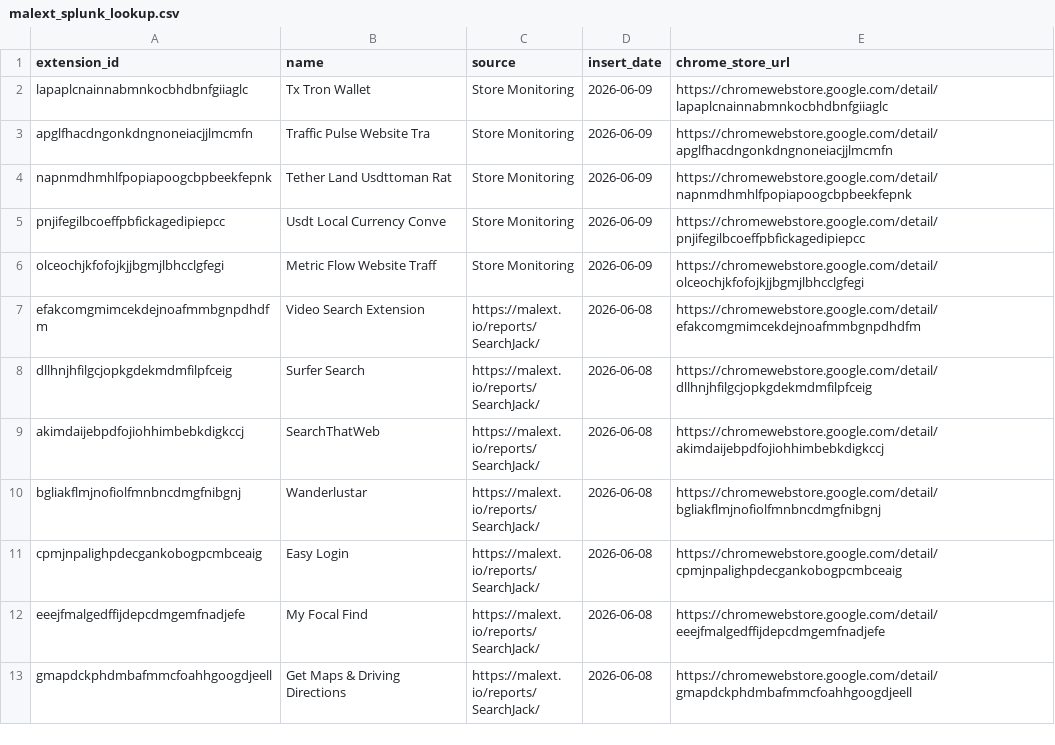
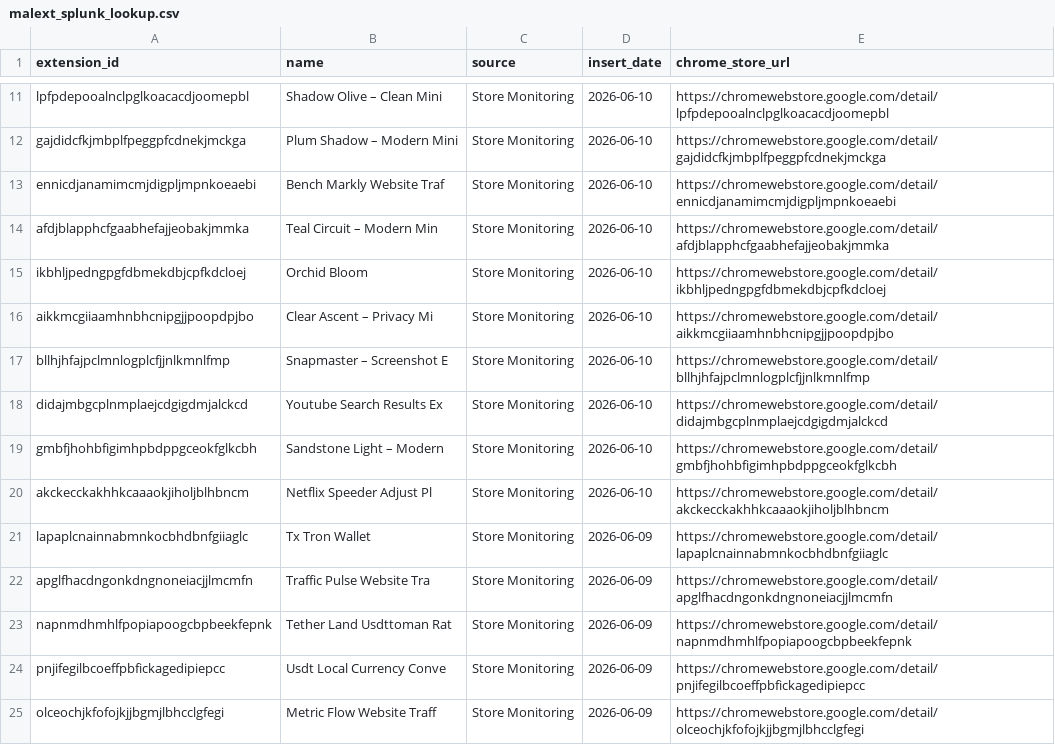
Before and after one commit to toborrm9/malicious_extension_sentry, a CSV file: threat-intel-feeds/malext_splunk_lookup.csv, drawn as a sheet; only a part is shown, gaps mark what is left out; the shorter side is filled out with more unchanged rows; the diff covers the shown part only.

Commit message:
Ingestion Feed

```diff
--- a/threat-intel-feeds/malext_splunk_lookup.csv
+++ b/threat-intel-feeds/malext_splunk_lookup.csv
@@ -2 +11,11 @@ extension_id,name,source,insert_date,chrome_store_url
+lpfpdepooalnclpglkoacacdjoomepbl,Shadow Olive – Clean Mini,Store Monitoring,2026-06-10,https://chromewebstore.google.com/detail/lpfpdepooalnclpglkoacacdjoomepbl
+gajdidcfkjmbplfpeggpfcdnekjmckga,Plum Shadow – Modern Mini,Store Monitoring,2026-06-10,https://chromewebstore.google.com/detail/gajdidcfkjmbplfpeggpfcdnekjmckga
+ennicdjanamimcmjdigpljmpnkoeaebi,Bench Markly Website Traf,Store Monitoring,2026-06-10,https://chromewebstore.google.com/detail/ennicdjanamimcmjdigpljmpnkoeaebi
+afdjblapphcfgaabhefajjeobakjmmka,Teal Circuit – Modern Min,Store Monitoring,2026-06-10,https://chromewebstore.google.com/detail/afdjblapphcfgaabhefajjeobakjmmka
+ikbhljpedngpgfdbmekdbjcpfkdcloej,Orchid Bloom,Store Monitoring,2026-06-10,https://chromewebstore.google.com/detail/ikbhljpedngpgfdbmekdbjcpfkdcloej
+aikkmcgiiaamhnbhcnipgjjpoopdpjbo,Clear Ascent – Privacy Mi,Store Monitoring,2026-06-10,https://chromewebstore.google.com/detail/aikkmcgiiaamhnbhcnipgjjpoopdpjbo
+bllhjhfajpclmnlogplcfjjnlkmnlfmp,Snapmaster – Screenshot E,Store Monitoring,2026-06-10,https://chromewebstore.google.com/detail/bllhjhfajpclmnlogplcfjjnlkmnlfmp
+didajmbgcplnmplaejcdgigdmjalckcd,Youtube Search Results Ex,Store Monitoring,2026-06-10,https://chromewebstore.google.com/detail/didajmbgcplnmplaejcdgigdmjalckcd
+gmbfjhohbfigimhpbdppgceokfglkcbh,Sandstone Light – Modern,Store Monitoring,2026-06-10,https://chromewebstore.google.com/detail/gmbfjhohbfigimhpbdppgceokfglkcbh
+akckecckakhhkcaaaokjiholjblhbncm,Netflix Speeder Adjust Pl,Store Monitoring,2026-06-10,https://chromewebstore.google.com/detail/akckecckakhhkcaaaokjiholjblhbncm
 lapaplcnainnabmnkocbhdbnfgiiaglc,Tx Tron Wallet,Store Monitoring,2026-06-09,https://chromewebstore.google.com/detail/lapaplcnainnabmnkocbhdbnfgiiaglc
```
Also changed, not shown: 12 added rows elsewhere in this file.
